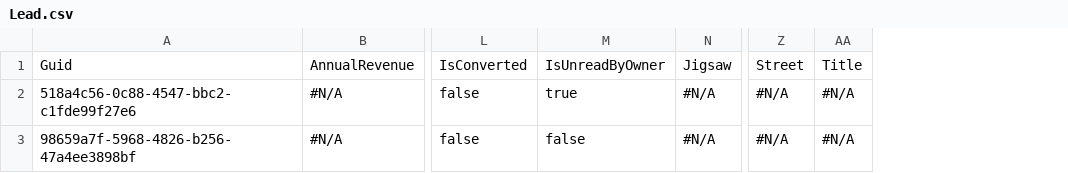
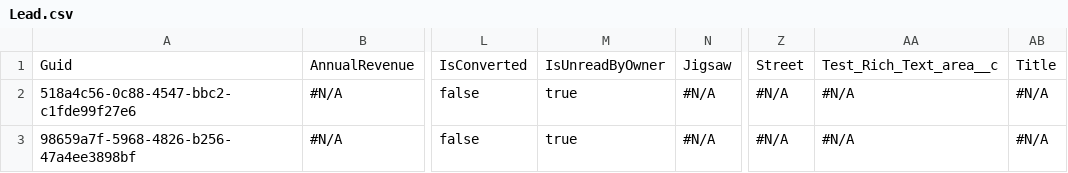
Before and after one commit to Prodlymoover/CPQ-Test--31, a CSV file: Lead.csv, drawn as a sheet; only a part is shown, gaps mark what is left out; the diff names each change by its address in the sheet, - before the commit and + after, or states it on an @@ line.

```diff
--- a/Lead.csv
+++ b/Lead.csv
+column AA, rows 1-3: Test_Rich_Text_area__c | #N/A | #N/A
-M3: false
+M3: true
```
Also changed, not shown: Contact.csv, 1 other file.
